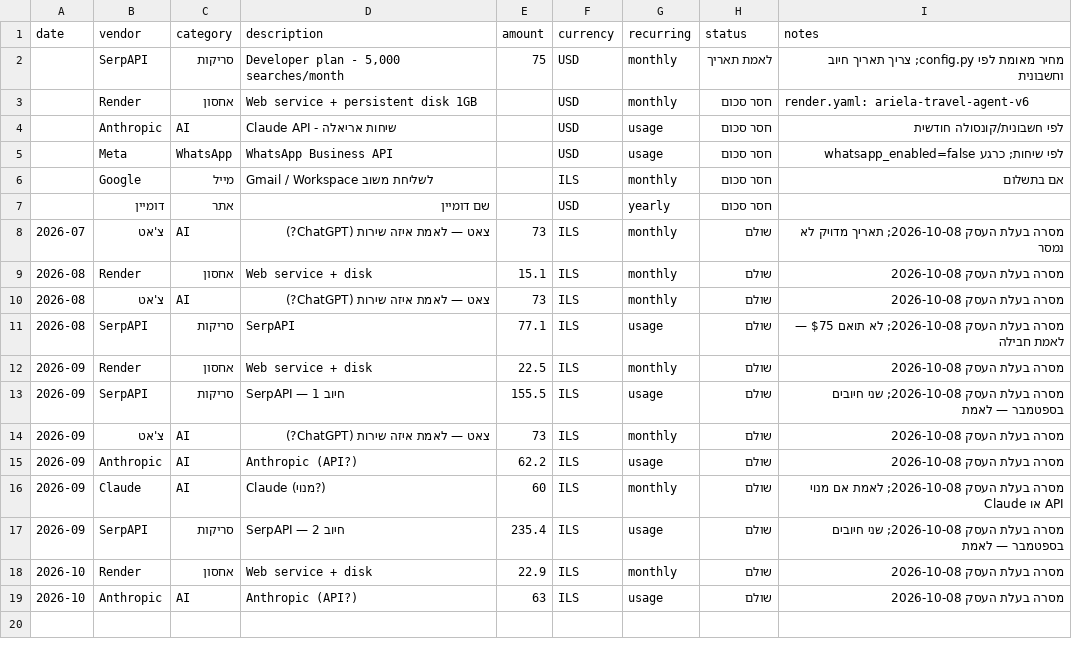
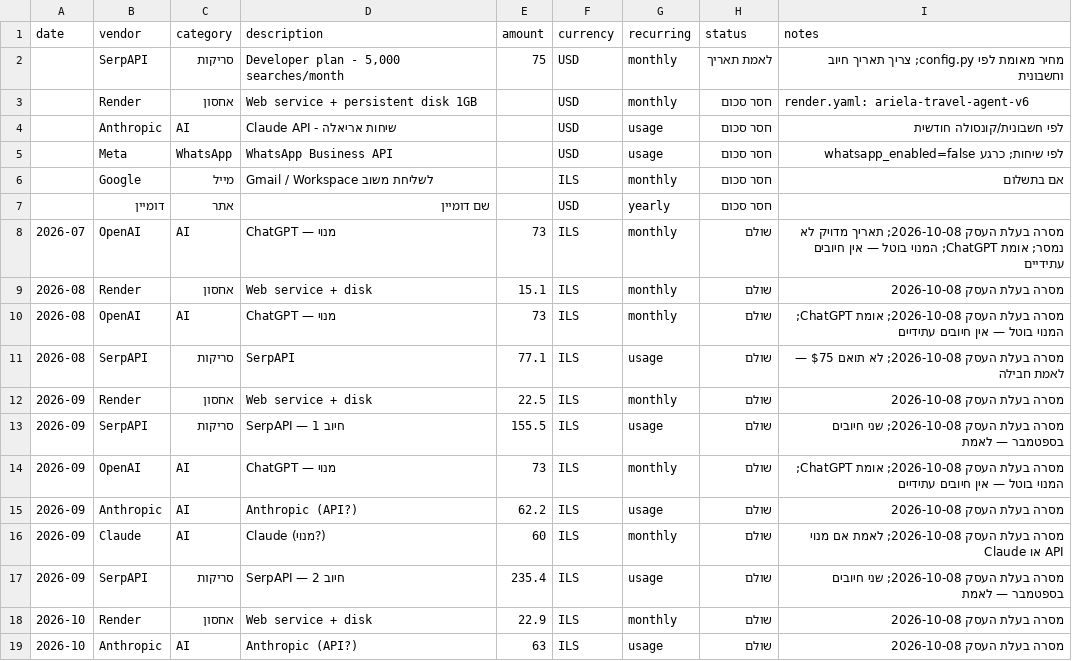
Before and after one commit to arielatours-cmd/ariela-travel-agent, a CSV file: finance/expenses.csv, drawn as a sheet.

```diff
--- a/finance/expenses.csv
+++ b/finance/expenses.csv
@@ -7,5 +7,5 @@ date,vendor,category,description,amount,currency,recurring,status,notes
 ,דומיין,אתר,"שם דומיין",,USD,yearly,חסר סכום,
-2026-07,צ'אט,AI,"צאט — לאמת איזה שירות (ChatGPT?)",73,ILS,monthly,שולם,"מסרה בעלת העסק 2026-10-08; תאריך מדויק לא נמסר"
+2026-07,OpenAI,AI,"ChatGPT — מנוי",73,ILS,monthly,שולם,"מסרה בעלת העסק 2026-10-08; תאריך מדויק לא נמסר; אומת ChatGPT; המנוי בוטל — אין חיובים עתידיים"
 2026-08,Render,אחסון,"Web service + disk",15.1,ILS,monthly,שולם,"מסרה בעלת העסק 2026-10-08"
-2026-08,צ'אט,AI,"צאט — לאמת איזה שירות (ChatGPT?)",73,ILS,monthly,שולם,"מסרה בעלת העסק 2026-10-08"
+2026-08,OpenAI,AI,"ChatGPT — מנוי",73,ILS,monthly,שולם,"מסרה בעלת העסק 2026-10-08; אומת ChatGPT; המנוי בוטל — אין חיובים עתידיים"
 2026-08,SerpAPI,סריקות,"SerpAPI",77.1,ILS,usage,שולם,"מסרה בעלת העסק 2026-10-08; לא תואם $75 — לאמת חבילה"
@@ -13,3 +13,3 @@ date,vendor,category,description,amount,currency,recurring,status,notes
 2026-09,SerpAPI,סריקות,"SerpAPI — חיוב 1",155.5,ILS,usage,שולם,"מסרה בעלת העסק 2026-10-08; שני חיובים בספטמבר — לאמת"
-2026-09,צ'אט,AI,"צאט — לאמת איזה שירות (ChatGPT?)",73,ILS,monthly,שולם,"מסרה בעלת העסק 2026-10-08"
+2026-09,OpenAI,AI,"ChatGPT — מנוי",73,ILS,monthly,שולם,"מסרה בעלת העסק 2026-10-08; אומת ChatGPT; המנוי בוטל — אין חיובים עתידיים"
 2026-09,Anthropic,AI,"Anthropic (API?)",62.2,ILS,usage,שולם,"מסרה בעלת העסק 2026-10-08"
```
